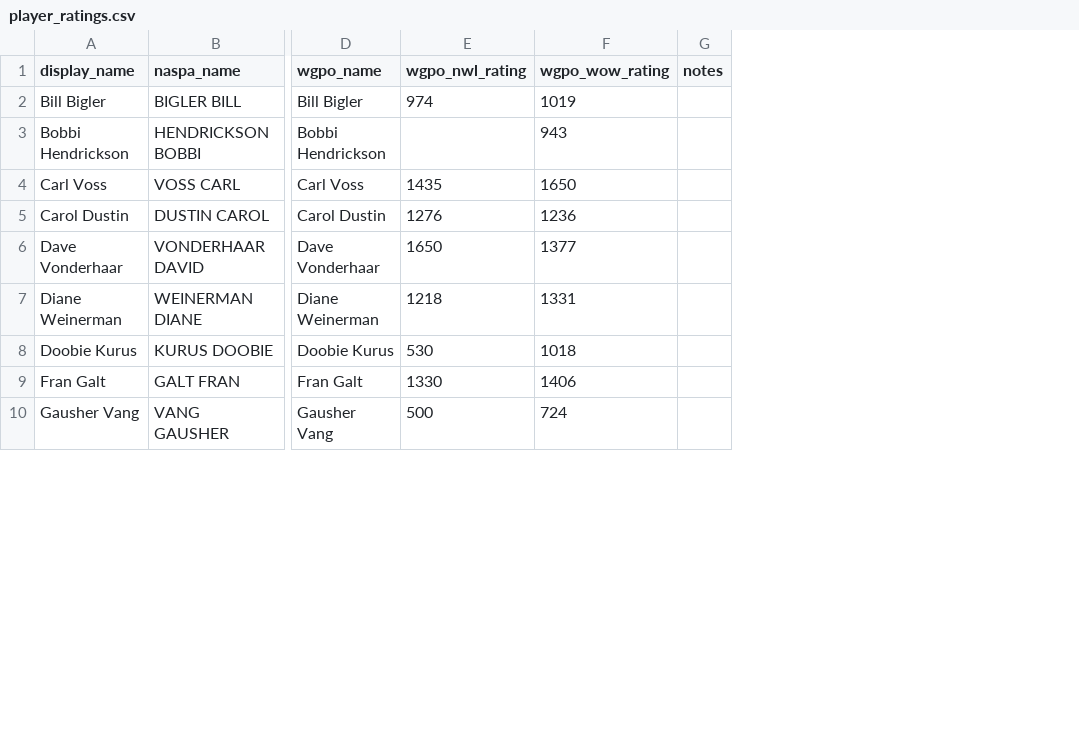
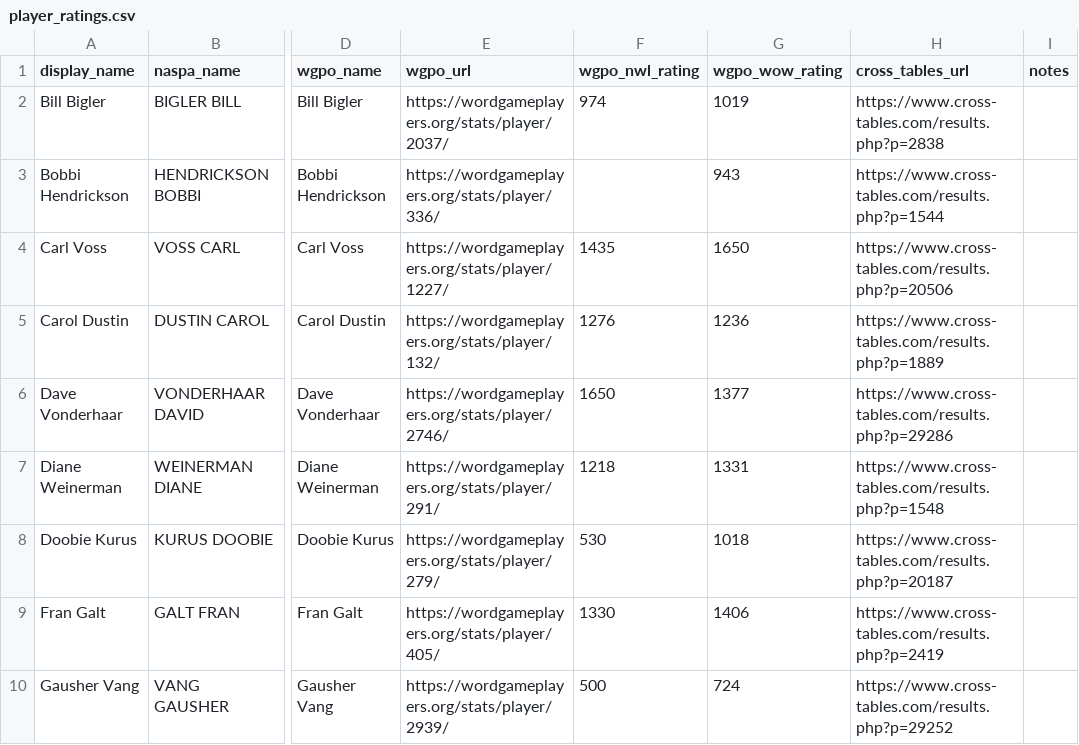
Before and after one commit to tcscrabble/twincitiesscrabble, a CSV file: player_ratings.csv, drawn as a sheet; only a part is shown, gaps mark what is left out; the diff names each change by its address in the sheet, - before the commit and + after, or states it on an @@ line.

Commit message:
Add hyperlinks to rating sites
Add static hyperlinks to the player_ratings.csv file and update the site to allow hyperlinking to Cross-Tables and WGPO sites.

```diff
--- a/player_ratings.csv
+++ b/player_ratings.csv
+column E (wgpo_url), rows 2-10: https://wordgameplayers.org/stats/player/2037/ | https://wordgameplayers.org/stats/player/336/ | https://wordgameplayers.org/stats/player/1227/ | https://wordgameplayers.org/stats/player/132/ | https://wordgameplayers.org/stats/player/2746/ | https://wordgameplayers.org/stats/player/291/ | https://wordgameplayers.org/stats/player/279/ | https://wordgameplayers.org/stats/player/405/ | https://wordgameplayers.org/stats/player/2939/
+column H (cross_tables_url), rows 2-10: https://www.cross-tables.com/results.php?p=2838 | https://www.cross-tables.com/results.php?p=1544 | https://www.cross-tables.com/results.php?p=20506 | https://www.cross-tables.com/results.php?p=1889 | https://www.cross-tables.com/results.php?p=29286 | https://www.cross-tables.com/results.php?p=1548 | https://www.cross-tables.com/results.php?p=20187 | https://www.cross-tables.com/results.php?p=2419 | https://www.cross-tables.com/results.php?p=29252
```
Also changed, not shown: 6 other files.
